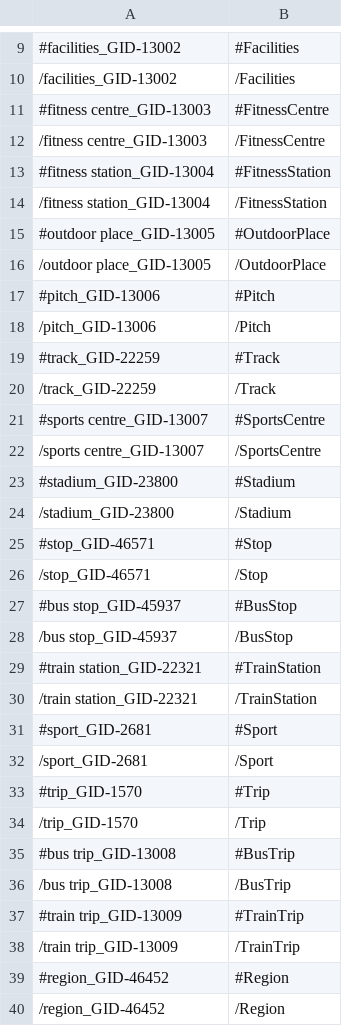
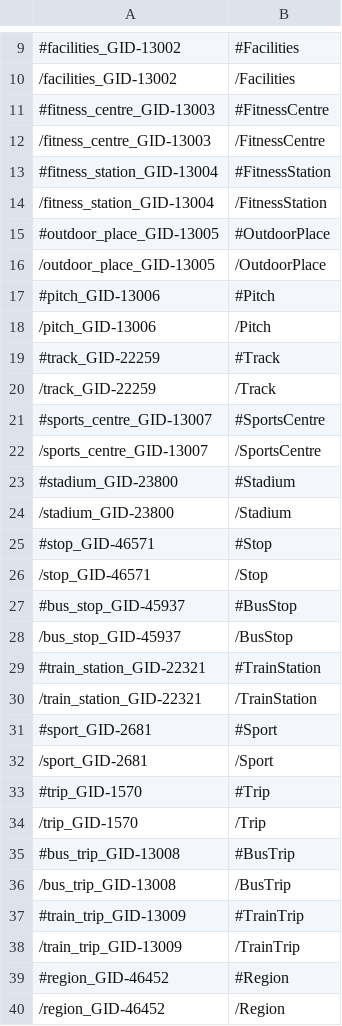
Before and after one commit to patrick-nanys/SportsFacilitiesAndTransportationInTrentino, a CSV file: Phase 3 - Language Definition/concept_mapping.csv, drawn as a sheet; only a part is shown, gaps mark what is left out; the diff covers the shown part only; the diff names each change by its address in the sheet, - before the commit and + after, or states it on an @@ line.

```diff
--- a/Phase 3 - Language Definition/concept_mapping.csv
+++ b/Phase 3 - Language Definition/concept_mapping.csv
-A11: #fitness centre_GID-13003
+A11: #fitness_centre_GID-13003
-A12: /fitness centre_GID-13003
+A12: /fitness_centre_GID-13003
-A13: #fitness station_GID-13004
+A13: #fitness_station_GID-13004
-A14: /fitness station_GID-13004
+A14: /fitness_station_GID-13004
-A15: #outdoor place_GID-13005
+A15: #outdoor_place_GID-13005
-A16: /outdoor place_GID-13005
+A16: /outdoor_place_GID-13005
-A21: #sports centre_GID-13007
+A21: #sports_centre_GID-13007
-A22: /sports centre_GID-13007
+A22: /sports_centre_GID-13007
-A27: #bus stop_GID-45937
+A27: #bus_stop_GID-45937
-A28: /bus stop_GID-45937
+A28: /bus_stop_GID-45937
-A29: #train station_GID-22321
+A29: #train_station_GID-22321
-A30: /train station_GID-22321
+A30: /train_station_GID-22321
-A35: #bus trip_GID-13008
+A35: #bus_trip_GID-13008
-A36: /bus trip_GID-13008
+A36: /bus_trip_GID-13008
-A37: #train trip_GID-13009
+A37: #train_trip_GID-13009
-A38: /train trip_GID-13009
+A38: /train_trip_GID-13009
```
Also changed, not shown: 19 edited cells elsewhere in this file, 20 other files.
